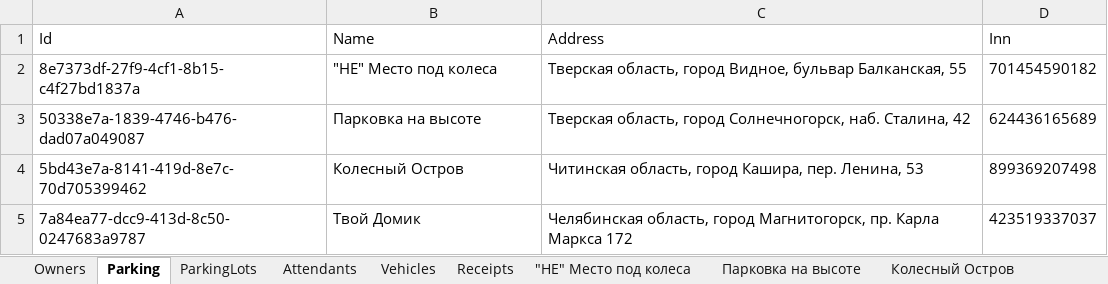
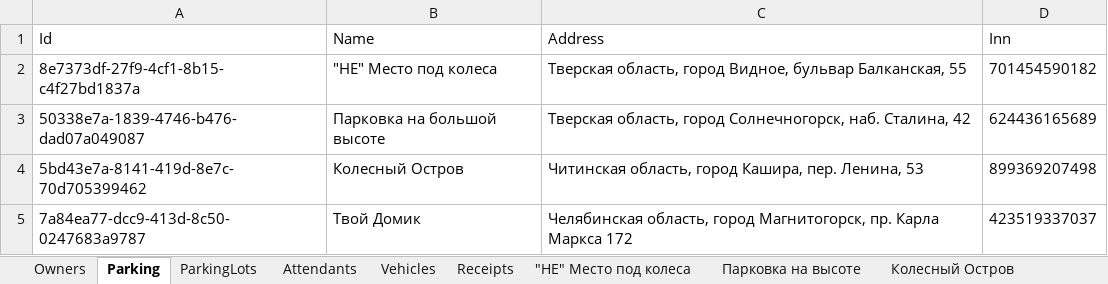
Before and after one commit to Nissko/parkingWPF_project, an Excel workbook: DbFolder/ParkingDB_FreeFormat.xlsx, sheet Parking, drawn as a sheet; values as stored, in another font and other column widths than the file's, no borders; the diff names each change by its address in the sheet, - before the commit and + after, or states it on an @@ line.

```diff
--- a/DbFolder/ParkingDB_FreeFormat.xlsx (sheet Parking)
+++ b/DbFolder/ParkingDB_FreeFormat.xlsx (sheet Parking)
-B3 (Name): Парковка на высоте
+B3 (Name): Парковка на большой высоте
```
Also changed, not shown: sheet Receipts, sheet ParkingLots, sheet Vehicles, other sheet tabs, DbFolder/ParkingDB.xlsx, 26 other files.
